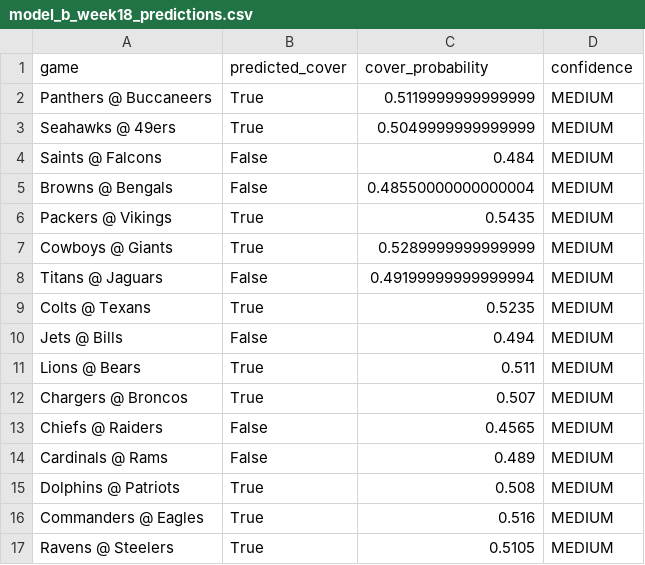
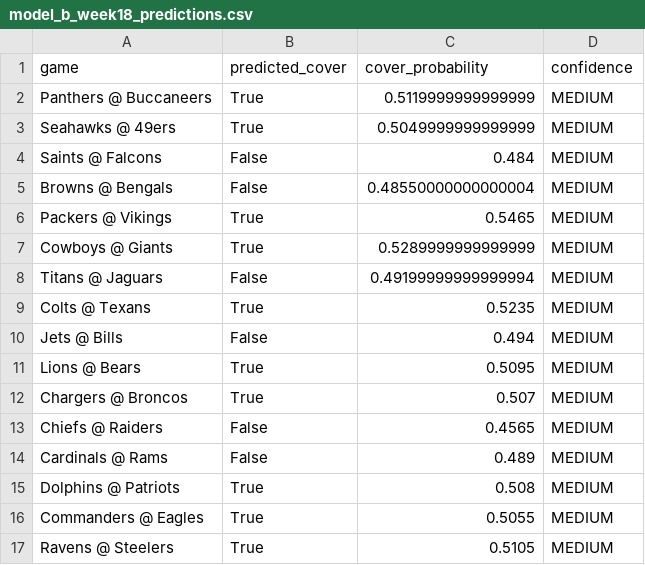
Before and after one commit to mightenyip/nfl-cover-model, a CSV file: models/model_b/model_b_week18_predictions.csv, drawn as a sheet.

```diff
--- a/models/model_b/model_b_week18_predictions.csv
+++ b/models/model_b/model_b_week18_predictions.csv
@@ -5,3 +5,3 @@ Saints @ Falcons,False,0.484,MEDIUM
 Browns @ Bengals,False,0.48550000000000004,MEDIUM
-Packers @ Vikings,True,0.5435,MEDIUM
+Packers @ Vikings,True,0.5465,MEDIUM
 Cowboys @ Giants,True,0.5289999999999999,MEDIUM
@@ -10,3 +10,3 @@ Colts @ Texans,True,0.5235,MEDIUM
 Jets @ Bills,False,0.494,MEDIUM
-Lions @ Bears,True,0.511,MEDIUM
+Lions @ Bears,True,0.5095,MEDIUM
 Chargers @ Broncos,True,0.507,MEDIUM
@@ -15,3 +15,3 @@ Cardinals @ Rams,False,0.489,MEDIUM
 Dolphins @ Patriots,True,0.508,MEDIUM
-Commanders @ Eagles,True,0.516,MEDIUM
+Commanders @ Eagles,True,0.5055,MEDIUM
 Ravens @ Steelers,True,0.5105,MEDIUM
```
Also changed, not shown: models/model_a/model_a_week18_predictions.csv, predictions/week18_predictions_final.csv, 1 other file.
